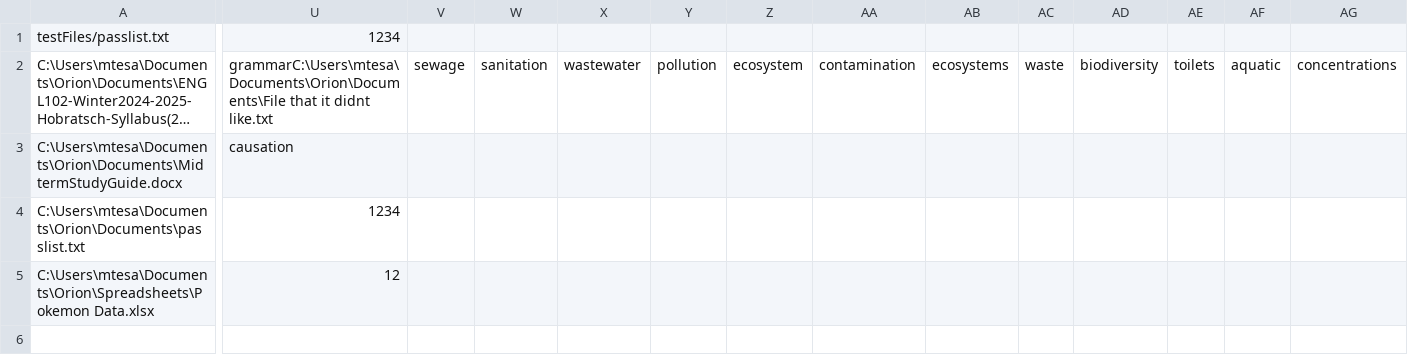
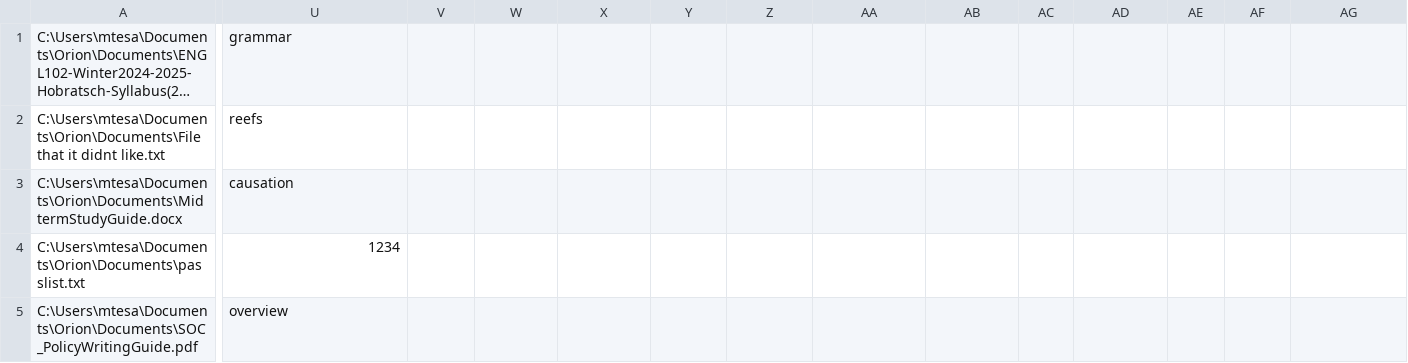
Before and after one commit to deafwired/codefest, a CSV file: data.csv, drawn as a sheet; only a part is shown, gaps mark what is left out; long unchanged cells end in …; removed rows and columns are numbered as before the commit, all else as after; rows hold the shown columns only; the diff covers the shown part only; the diff names each change by its address in the sheet, - before the commit and + after, or states it on an @@ line.

```diff
--- a/data.csv
+++ b/data.csv
-row 1: testFiles/passlist.txt | 1234
-U1: grammarC:\Users\mtesa\Documents\Orion\Documents\File that it didnt like.txt
+U1: grammar
-V1: sewage
+V1: (empty)
-W1: sanitation
+W1: (empty)
-X1: wastewater
+X1: (empty)
-Y1: pollution
+Y1: (empty)
-Z1: ecosystem
+Z1: (empty)
-AA1: contamination
+AA1: (empty)
-AB1: ecosystems
+AB1: (empty)
-AC1: waste
+AC1: (empty)
-AD1: biodiversity
+AD1: (empty)
-AE1: toilets
+AE1: (empty)
-AF1: aquatic
+AF1: (empty)
-AG1: concentrations
+AG1: (empty)
+row 2: C:\Users\mtesa\Documents\Orion\Documents\File that it didnt like.txt | reefs
-row 5: C:\Users\mtesa\Documents\Orion\Spreadsheets\Pokemon Data.xlsx | 12
+row 5: C:\Users\mtesa\Documents\Orion\Documents\SOC_PolicyWritingGuide.pdf | overview
```
Also changed, not shown: 8 edited cells elsewhere in this file, 1 other file.
